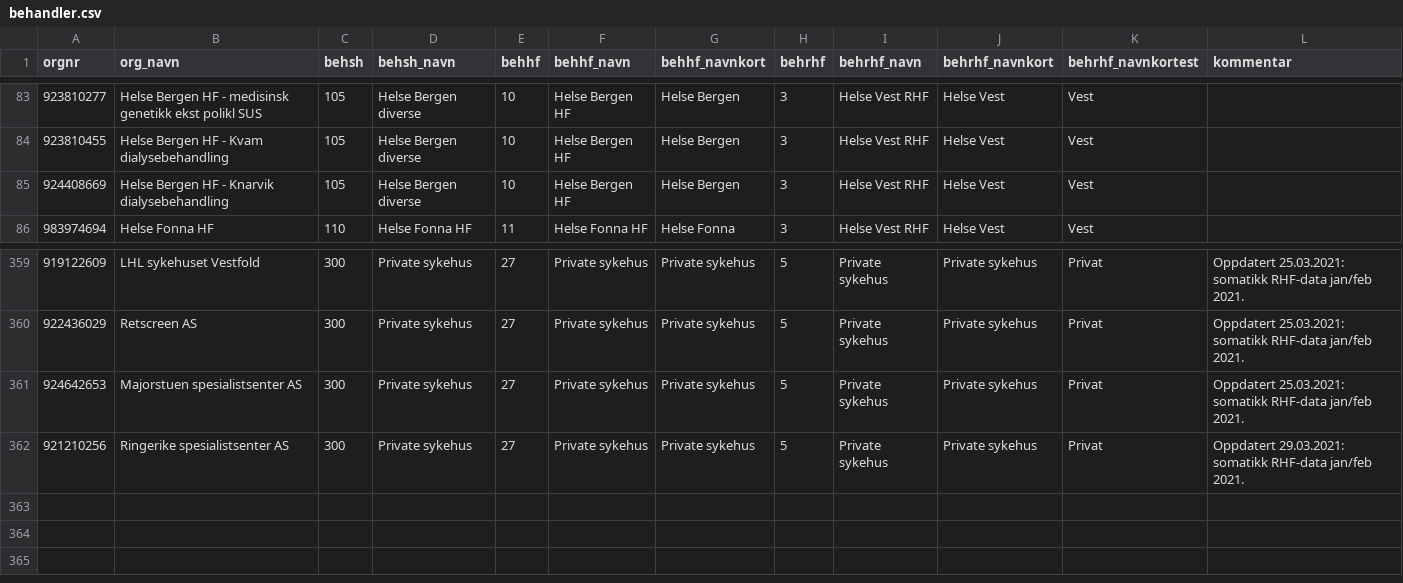
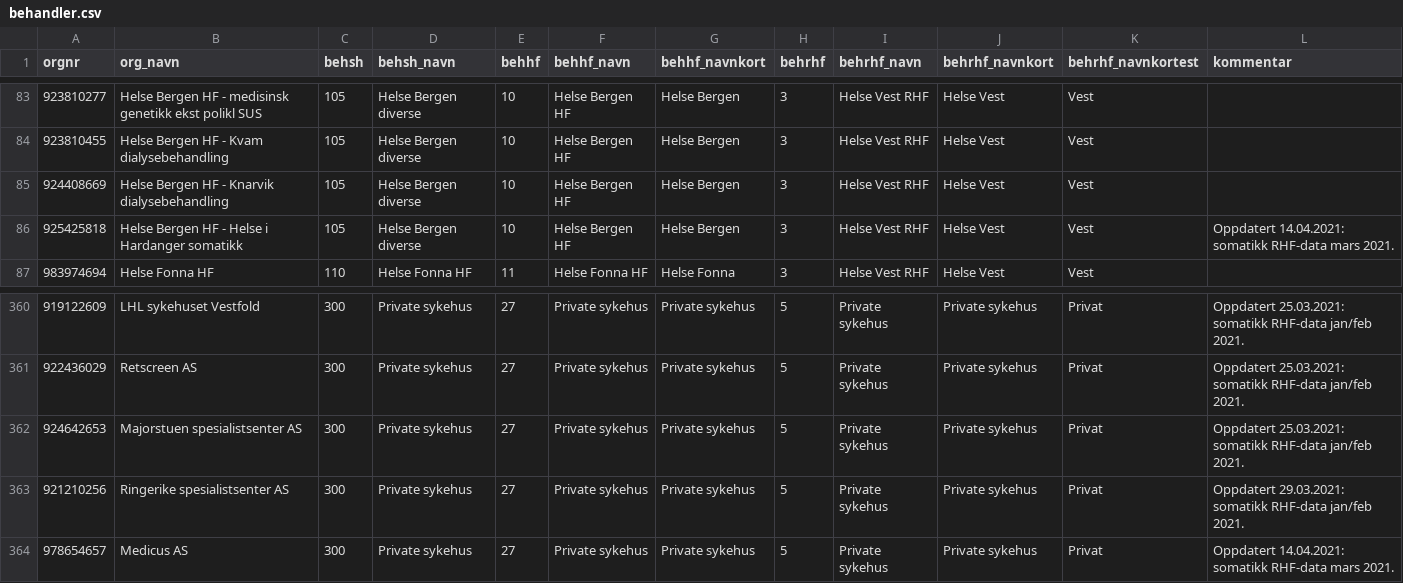
Before and after one commit to SKDE-Analyse/sas_codes, a CSV file: data/behandler.csv, drawn as a sheet; only a part is shown, gaps mark what is left out.

Commit message:
update with new orgnr from M2021M04-data.

```diff
--- a/data/behandler.csv
+++ b/data/behandler.csv
@@ -85,2 +85,3 @@ orgnr;org_navn;behsh;behsh_navn;behhf;behhf_navn;behhf_navnkort;behrhf;behrhf_na
 924408669;Helse Bergen HF - Knarvik dialysebehandling;105;Helse Bergen diverse;10;Helse Bergen HF;Helse Bergen;3;Helse Vest RHF;Helse Vest;Vest;
+925425818;Helse Bergen HF - Helse i Hardanger somatikk;105;Helse Bergen diverse;10;Helse Bergen HF;Helse Bergen;3;Helse Vest RHF;Helse Vest;Vest;Oppdatert 14.04.2021: somatikk RHF-data mars 2021.
 983974694;Helse Fonna HF;110;Helse Fonna HF;11;Helse Fonna HF;Helse Fonna;3;Helse Vest RHF;Helse Vest;Vest;
@@ -362 +363,2 @@ orgnr;org_navn;behsh;behsh_navn;behhf;behhf_navn;behhf_navnkort;behrhf;behrhf_na
 921210256;Ringerike spesialistsenter AS;300;Private sykehus;27;Private sykehus;Private sykehus;5;Private sykehus;Private sykehus;Privat;Oppdatert 29.03.2021: somatikk RHF-data jan/feb 2021.
+978654657;Medicus AS;300;Private sykehus;27;Private sykehus;Private sykehus;5;Private sykehus;Private sykehus;Privat;Oppdatert 14.04.2021: somatikk RHF-data mars 2021.
```
